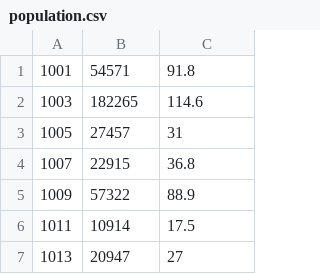
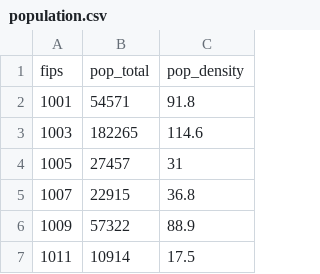
Before and after one commit to tlplayer/CS425-Final-Project, a CSV file: feature_data/population.csv, drawn as a sheet; only a part is shown; the shorter side is filled out with more unchanged rows; the diff names each change by its address in the sheet, - before the commit and + after, or states it on an @@ line.

Commit message:
fix: Add headers to population.csv

```diff
--- a/feature_data/population.csv
+++ b/feature_data/population.csv
+row 1: fips | pop_total | pop_density
```
